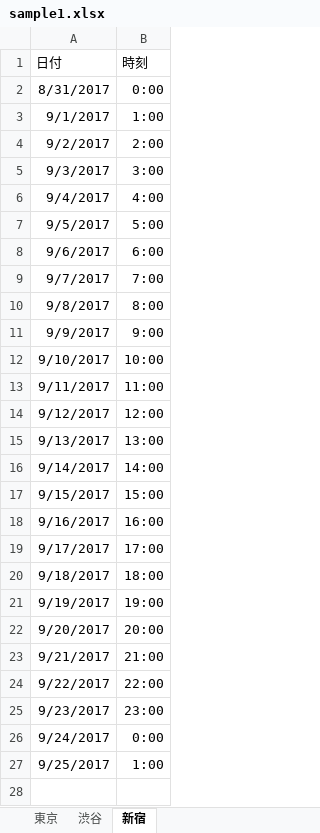
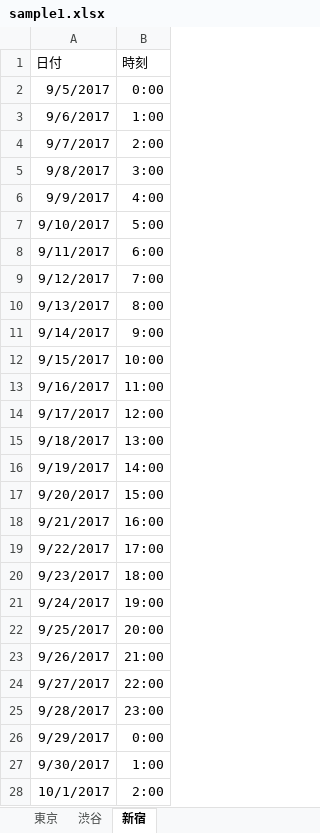
Before and after one commit to horitaku1124/Excel-Extraction, an Excel workbook: data/sample1.xlsx, sheet 新宿, drawn as a sheet; values as stored, in another font and other column widths than the file's, no borders; removed rows and columns are numbered as before the commit, all else as after; the diff names each change by its address in the sheet, - before the commit and + after, or states it on an @@ line.

```diff
--- a/data/sample1.xlsx (sheet 新宿)
+++ b/data/sample1.xlsx (sheet 新宿)
-row 2: 8/31/2017 | 0:00
-row 3: 9/1/2017 | 1:00
-row 4: 9/2/2017 | 2:00
-row 5: 9/3/2017 | 3:00
-row 6: 9/4/2017 | 4:00
-B2 (時刻): 5:00
+B2 (時刻): 0:00
-B3 (時刻): 6:00
+B3 (時刻): 1:00
-B4 (時刻): 7:00
+B4 (時刻): 2:00
-B5 (時刻): 8:00
+B5 (時刻): 3:00
-B6 (時刻): 9:00
+B6 (時刻): 4:00
-B7 (時刻): 10:00
+B7 (時刻): 5:00
-B8 (時刻): 11:00
+B8 (時刻): 6:00
-B9 (時刻): 12:00
+B9 (時刻): 7:00
-B10 (時刻): 13:00
+B10 (時刻): 8:00
-B11 (時刻): 14:00
+B11 (時刻): 9:00
-B12 (時刻): 15:00
+B12 (時刻): 10:00
-B13 (時刻): 16:00
+B13 (時刻): 11:00
-B14 (時刻): 17:00
+B14 (時刻): 12:00
-B15 (時刻): 18:00
+B15 (時刻): 13:00
-B16 (時刻): 19:00
+B16 (時刻): 14:00
-B17 (時刻): 20:00
+B17 (時刻): 15:00
-B18 (時刻): 21:00
+B18 (時刻): 16:00
-B19 (時刻): 22:00
+B19 (時刻): 17:00
-B20 (時刻): 23:00
+B20 (時刻): 18:00
-B21 (時刻): 0:00
+B21 (時刻): 19:00
-B22 (時刻): 1:00
+B22 (時刻): 20:00
+row 23: 9/26/2017 | 21:00
+row 24: 9/27/2017 | 22:00
+row 25: 9/28/2017 | 23:00
+row 26: 9/29/2017 | 0:00
+row 27: 9/30/2017 | 1:00
+row 28: 10/1/2017 | 2:00
```
Also changed, not shown: formulas that keep their value, 1 other file.
